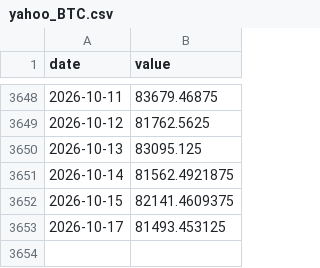
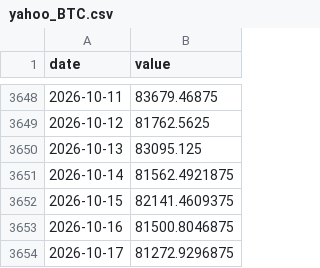
Before and after one commit to waterkoofAI/fiscal-dominance-monitor, a CSV file: data/cache/yahoo_BTC.csv, drawn as a sheet; only a part is shown, gaps mark what is left out.

Commit message:
data: 2026-10-17 macro update [skip ci]

```diff
--- a/data/cache/yahoo_BTC.csv
+++ b/data/cache/yahoo_BTC.csv
@@ -3652,2 +3652,3 @@ date,value
 2026-10-15,82141.4609375
-2026-10-17,81493.453125
+2026-10-16,81500.8046875
+2026-10-17,81272.9296875
```
Also changed, not shown: data/cache/fred_DFEDTARU.csv, data/cache/yahoo_DXY.csv, 4 other files.
